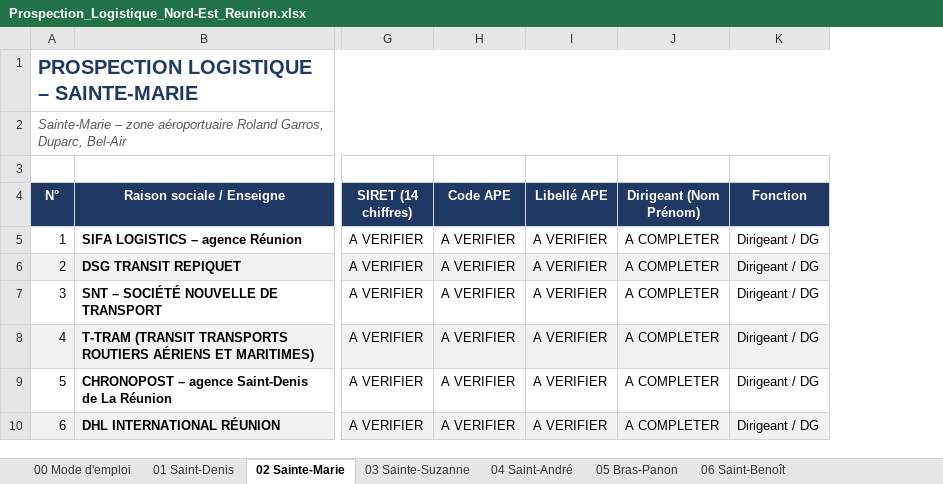
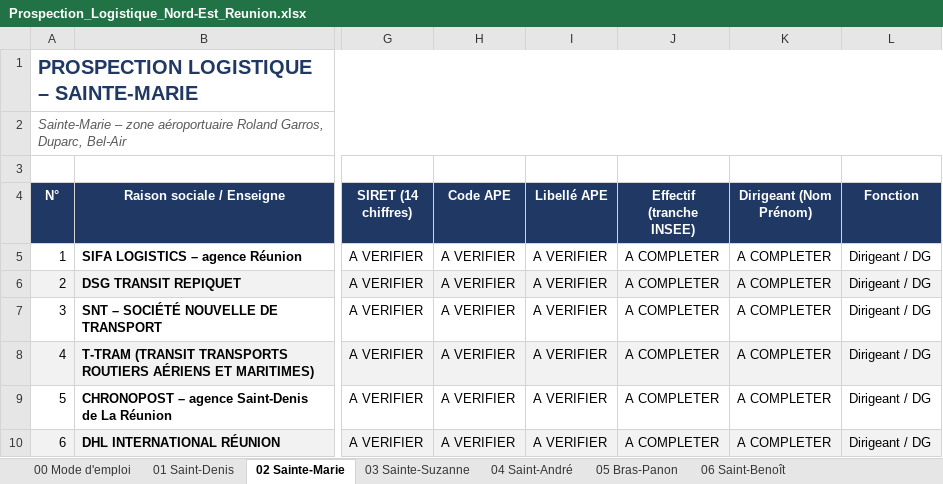
Before and after one commit to armando440775/Claude-, an Excel workbook: prospection/Prospection_Logistique_Nord-Est_Reunion.xlsx, sheet 02 Sainte-Marie, drawn as a sheet; only a part is shown, gaps mark what is left out; values as stored, in another font and other column widths than the file's, no borders; the diff covers the shown part only; the diff names each change by its address in the sheet, - before the commit and + after, or states it on an @@ line.

```diff
--- a/prospection/Prospection_Logistique_Nord-Est_Reunion.xlsx (sheet 02 Sainte-Marie)
+++ b/prospection/Prospection_Logistique_Nord-Est_Reunion.xlsx (sheet 02 Sainte-Marie)
+column J (Effectif (tranche INSEE)), rows 5-10: all A COMPLETER
```
Also changed, not shown: 7 added rows, 8 edited cells, cell formats and row numbers in column A elsewhere in this sheet, sheet 01 Saint-Denis, sheet 04 Saint-André, sheet 05 Bras-Panon, sheet 08 Pilotage, sheet 06 Saint-Benoît, sheet 11 Sources & mise à jour, 3 more sheets, 3 other files.
